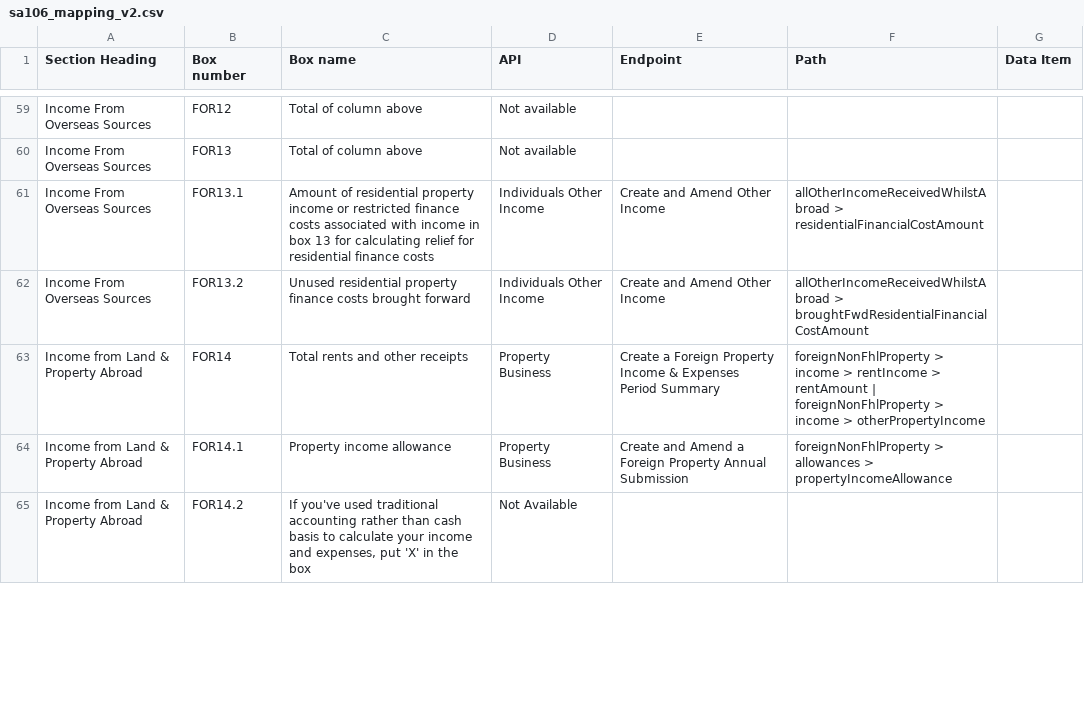
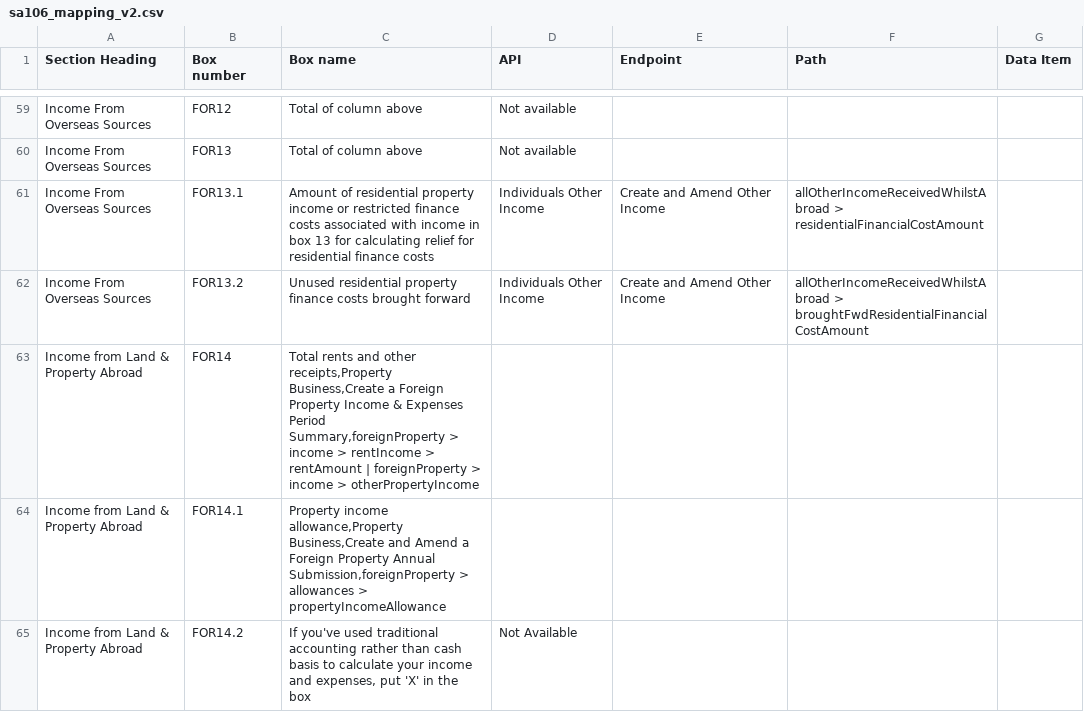
Before and after one commit to hmrc/income-tax-mtd-changelog, a CSV file: mapping/csv/sa106_mapping_v2.csv, drawn as a sheet; only a part is shown, gaps mark what is left out; the diff covers the shown part only.

```diff
--- a/mapping/csv/sa106_mapping_v2.csv
+++ b/mapping/csv/sa106_mapping_v2.csv
@@ -62,4 +62,4 @@
 "Income From Overseas Sources","FOR13.2","Unused residential property finance costs brought forward","Individuals Other Income","Create and Amend Other Income","allOtherIncomeReceivedWhilstAbroad > broughtFwdResidentialFinancialCostAmount",""
-"Income from Land & Property Abroad","FOR14","Total rents and other receipts","Property Business","Create a Foreign Property Income & Expenses Period Summary","foreignNonFhlProperty > income > rentIncome > rentAmount | foreignNonFhlProperty > income > otherPropertyIncome",""
-"Income from Land & Property Abroad","FOR14.1","Property income allowance","Property Business","Create and Amend a Foreign Property Annual Submission","foreignNonFhlProperty > allowances > propertyIncomeAllowance",""
+"Income from Land & Property Abroad","FOR14","Total rents and other receipts,Property Business,Create a Foreign Property Income & Expenses Period Summary,foreignProperty > income > rentIncome > rentAmount | foreignProperty > income > otherPropertyIncome",""
+"Income from Land & Property Abroad","FOR14.1","Property income allowance,Property Business,Create and Amend a Foreign Property Annual Submission,foreignProperty > allowances > propertyIncomeAllowance",""
 "Income from Land & Property Abroad","FOR14.2","If you've used traditional accounting rather than cash basis to calculate your income and expenses, put 'X' in the box","Not Available","","",""
```
Also changed, not shown: 86 edited cells elsewhere in this file, mapping/csv/sa100_mapping_v2.csv.
